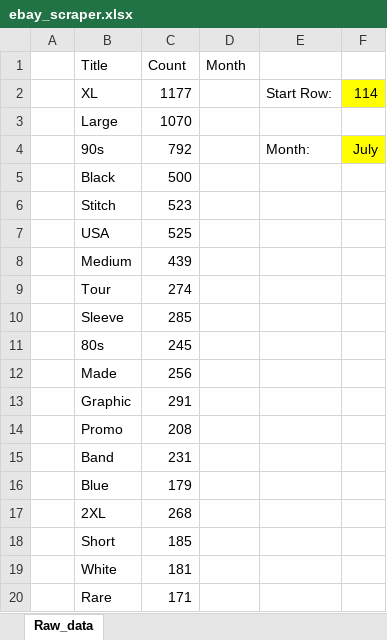
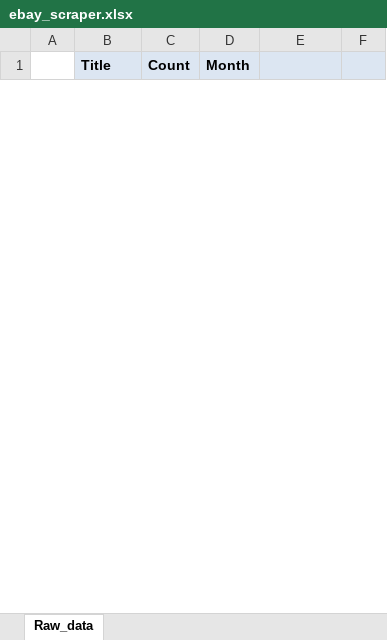
Before and after one commit to romekk21/ebay-scraper, an Excel workbook: ebay_scraper.xlsx, sheet Raw_data, drawn as a sheet; only a part is shown; values as stored, in another font and other column widths than the file's, no borders; removed rows and columns are numbered as before the commit, all else as after; the diff covers the shown part only; the diff names each change by its address in the sheet, - before the commit and + after, or states it on an @@ line.

```diff
--- a/ebay_scraper.xlsx (sheet Raw_data)
+++ b/ebay_scraper.xlsx (sheet Raw_data)
-B1:F1 fill: none
+B1:F1 fill: #DCE6F2
-B1:D1 bold: off
+B1:D1 bold: on
-row 2:  | XL | 1177 |  | Start Row: | 114
-row 3:  | Large | 1070
-row 4:  | 90s | 792 |  | Month: | July
-row 5:  | Black | 500
-row 6:  | Stitch | 523
-row 7:  | USA | 525
-row 8:  | Medium | 439
-row 9:  | Tour | 274
-row 10:  | Sleeve | 285
-row 11:  | 80s | 245
-row 12:  | Made | 256
-row 13:  | Graphic | 291
-row 14:  | Promo | 208
-row 15:  | Band | 231
-row 16:  | Blue | 179
-row 17:  | 2XL | 268
-row 18:  | Short | 185
-row 19:  | White | 181
-row 20:  | Rare | 171
```
Also changed, not shown: 2 added rows and 181 removed rows elsewhere in this sheet, 2 other files.
